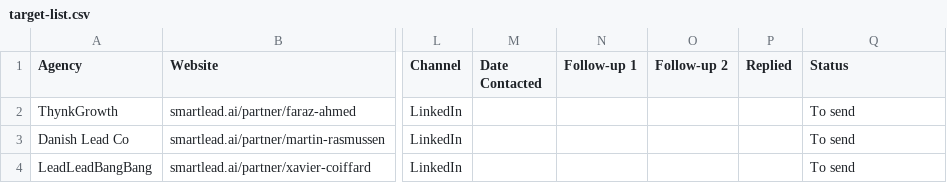
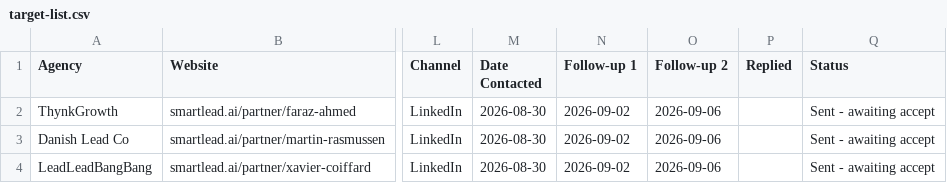
Before and after one commit to bokjong393/Mybusiness, a CSV file: templates/target-list.csv, drawn as a sheet; only a part is shown, gaps mark what is left out; the diff names each change by its address in the sheet, - before the commit and + after, or states it on an @@ line.

```diff
--- a/templates/target-list.csv
+++ b/templates/target-list.csv
-M2:M4 (Date Contacted): (empty)
+M2:M4 (Date Contacted): 2026-08-30
-N2:N4 (Follow-up 1): (empty)
+N2:N4 (Follow-up 1): 2026-09-02
-O2:O4 (Follow-up 2): (empty)
+O2:O4 (Follow-up 2): 2026-09-06
-Q2:Q4 (Status): To send
+Q2:Q4 (Status): Sent - awaiting accept
```
Also changed, not shown: 1 other file.
